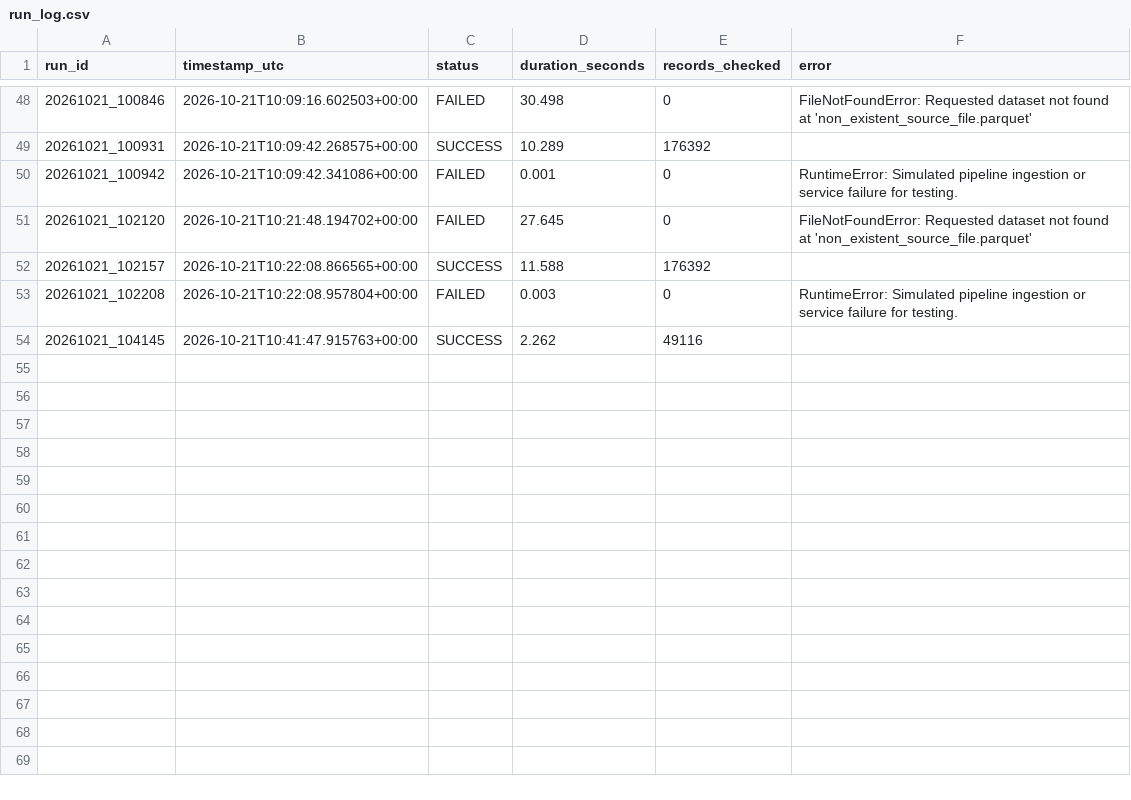
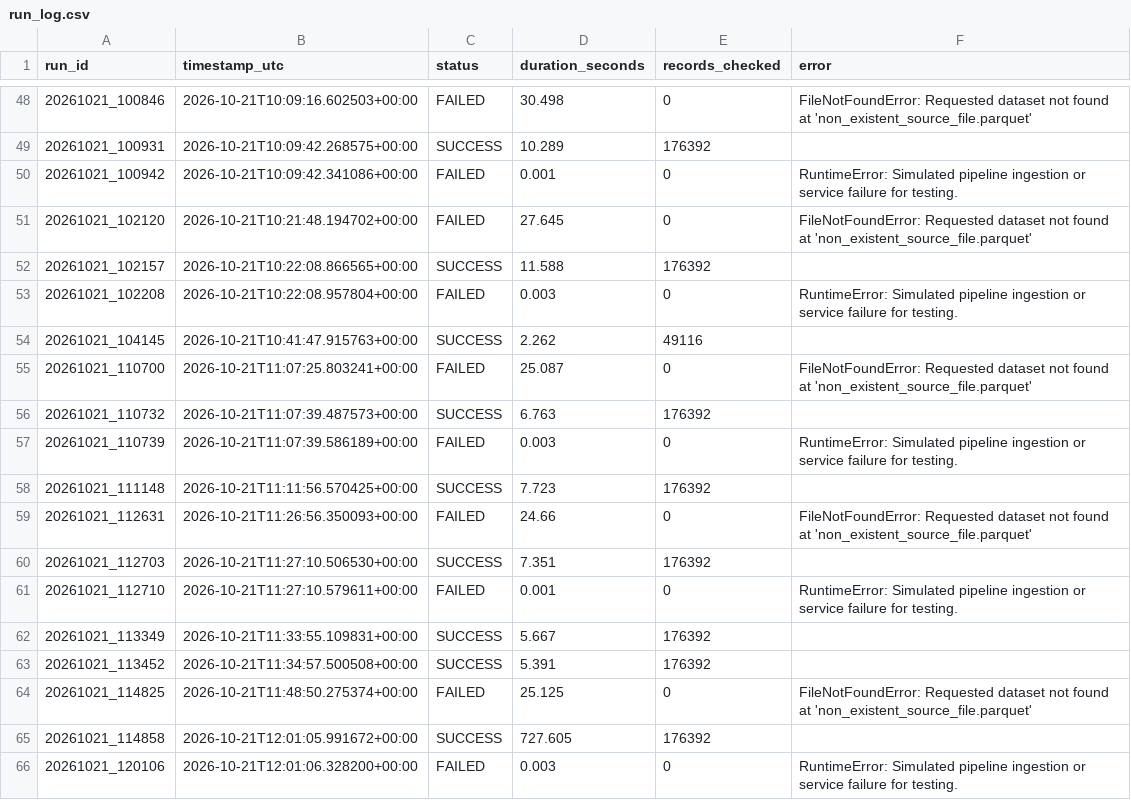
Before and after one commit to Ali-HF/HackInsight, a CSV file: outputs/run_history/run_log.csv, drawn as a sheet; only a part is shown, gaps mark what is left out; the diff names each change by its address in the sheet, - before the commit and + after, or states it on an @@ line.

Commit message:
feat(ui/rag): eliminate all hardcoded data and implement robust dynamic telemetry and RAG fallbacks

```diff
--- a/outputs/run_history/run_log.csv
+++ b/outputs/run_history/run_log.csv
+row 55: 20261021_110700 | 2026-10-21T11:07:25.803241+00:00 | FAILED | 25.087 | 0 | FileNotFoundError: Requested dataset not found at 'non_existent_source_file.parquet'
+row 56: 20261021_110732 | 2026-10-21T11:07:39.487573+00:00 | SUCCESS | 6.763 | 176392
+row 57: 20261021_110739 | 2026-10-21T11:07:39.586189+00:00 | FAILED | 0.003 | 0 | RuntimeError: Simulated pipeline ingestion or service failure for testing.
+row 58: 20261021_111148 | 2026-10-21T11:11:56.570425+00:00 | SUCCESS | 7.723 | 176392
+row 59: 20261021_112631 | 2026-10-21T11:26:56.350093+00:00 | FAILED | 24.66 | 0 | FileNotFoundError: Requested dataset not found at 'non_existent_source_file.parquet'
+row 60: 20261021_112703 | 2026-10-21T11:27:10.506530+00:00 | SUCCESS | 7.351 | 176392
+row 61: 20261021_112710 | 2026-10-21T11:27:10.579611+00:00 | FAILED | 0.001 | 0 | RuntimeError: Simulated pipeline ingestion or service failure for testing.
+row 62: 20261021_113349 | 2026-10-21T11:33:55.109831+00:00 | SUCCESS | 5.667 | 176392
+row 63: 20261021_113452 | 2026-10-21T11:34:57.500508+00:00 | SUCCESS | 5.391 | 176392
+row 64: 20261021_114825 | 2026-10-21T11:48:50.275374+00:00 | FAILED | 25.125 | 0 | FileNotFoundError: Requested dataset not found at 'non_existent_source_file.parquet'
+row 65: 20261021_114858 | 2026-10-21T12:01:05.991672+00:00 | SUCCESS | 727.605 | 176392
+row 66: 20261021_120106 | 2026-10-21T12:01:06.328200+00:00 | FAILED | 0.003 | 0 | RuntimeError: Simulated pipeline ingestion or service failure for testing.
```
Also changed, not shown: 31 other files.
